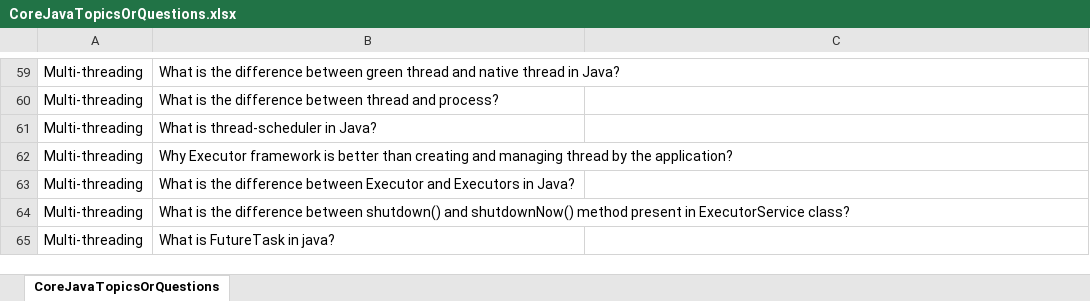
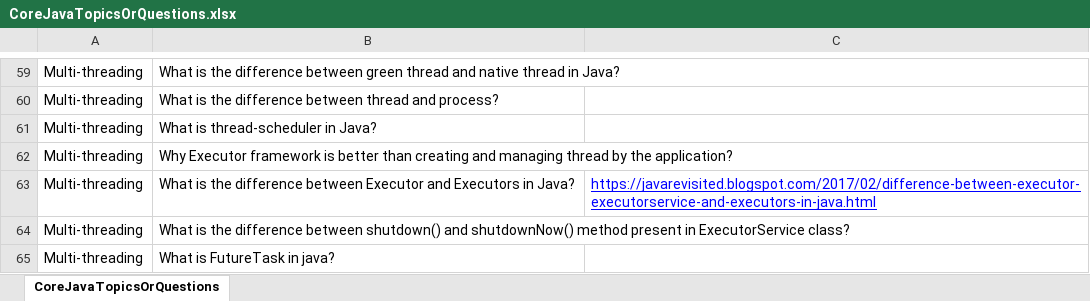
Before and after one commit to palarghya337/CoreJava, an Excel workbook: src/com/corejava/practice/topics/CoreJavaTopicsOrQuestions.xlsx, sheet CoreJavaTopicsOrQuestions, drawn as a sheet; only a part is shown, gaps mark what is left out; values as stored, in another font and other column widths than the file's, no borders; the diff names each change by its address in the sheet, - before the commit and + after, or states it on an @@ line.

```diff
--- a/src/com/corejava/practice/topics/CoreJavaTopicsOrQuestions.xlsx (sheet CoreJavaTopicsOrQuestions)
+++ b/src/com/corejava/practice/topics/CoreJavaTopicsOrQuestions.xlsx (sheet CoreJavaTopicsOrQuestions)
-C63: (empty)
+C63: https://javarevisited.blogspot.com/2017/02/difference-between-executor-executorservice-and-executors-in-java.html
```
Also changed, not shown: 2 other files.
